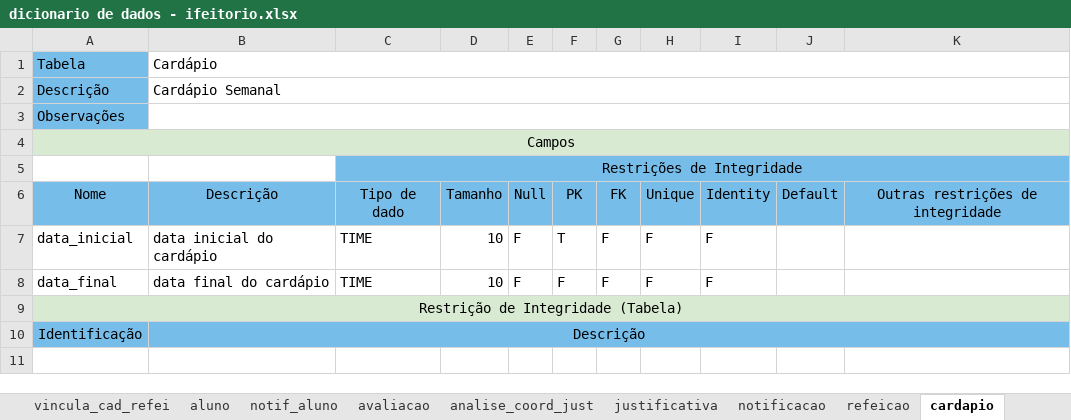
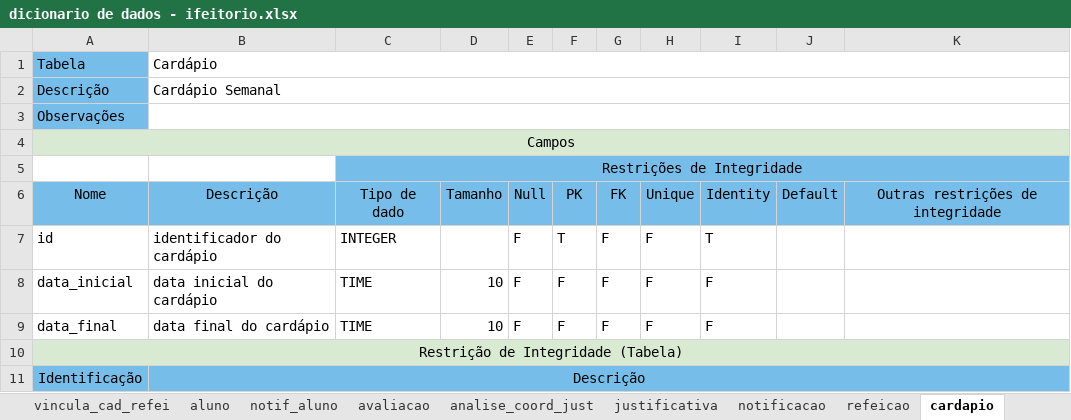
Before and after one commit to vtamorim/IFeitorio, an Excel workbook: docs/especificacao-banco-de-dados/dicionario de dados - ifeitorio.xlsx, sheet cardapio, drawn as a sheet; values as stored, in another font and other column widths than the file's, no borders; addresses are those after the commit; the diff names each change by its address in the sheet, - before the commit and + after, or states it on an @@ line.

```diff
--- a/docs/especificacao-banco-de-dados/dicionario de dados - ifeitorio.xlsx (sheet cardapio)
+++ b/docs/especificacao-banco-de-dados/dicionario de dados - ifeitorio.xlsx (sheet cardapio)
+row 7: id | identificador do cardápio | INTEGER |  | F | T | F | F | T
-F8: T
+F8: F
```
Also changed, not shown: sheet restricao, sheet coordenador, sheet aluno, sheet refeicao, other sheet tabs, 5 other files.
